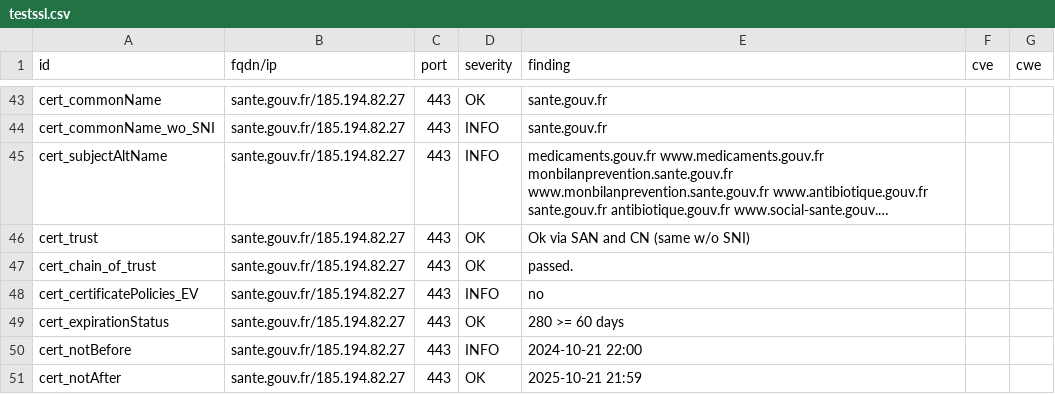
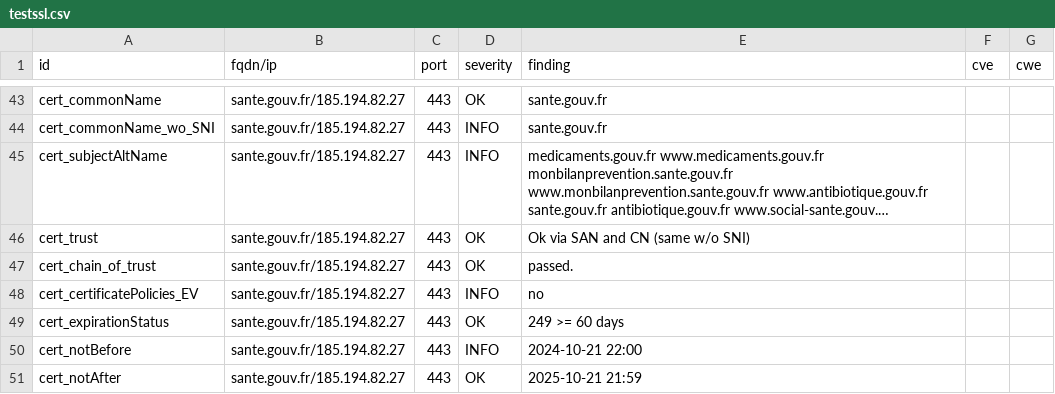
Before and after one commit to GKO-org/dashlordPrd9, a CSV file: results/aHR0cHM6Ly9zYW50ZS5nb3V2LmZy/testssl.csv, drawn as a sheet; only a part is shown, gaps mark what is left out; long unchanged cells end in ….

```diff
--- a/results/aHR0cHM6Ly9zYW50ZS5nb3V2LmZy/testssl.csv
+++ b/results/aHR0cHM6Ly9zYW50ZS5nb3V2LmZy/testssl.csv
@@ -48,3 +48,3 @@
 "cert_certificatePolicies_EV","sante.gouv.fr/185.194.82.27","443","INFO","no","",""
-"cert_expirationStatus","sante.gouv.fr/185.194.82.27","443","OK","280 >= 60 days","",""
+"cert_expirationStatus","sante.gouv.fr/185.194.82.27","443","OK","249 >= 60 days","",""
 "cert_notBefore","sante.gouv.fr/185.194.82.27","443","INFO","2024-10-21 22:00","",""
```
Also changed, not shown: 8 other files.
